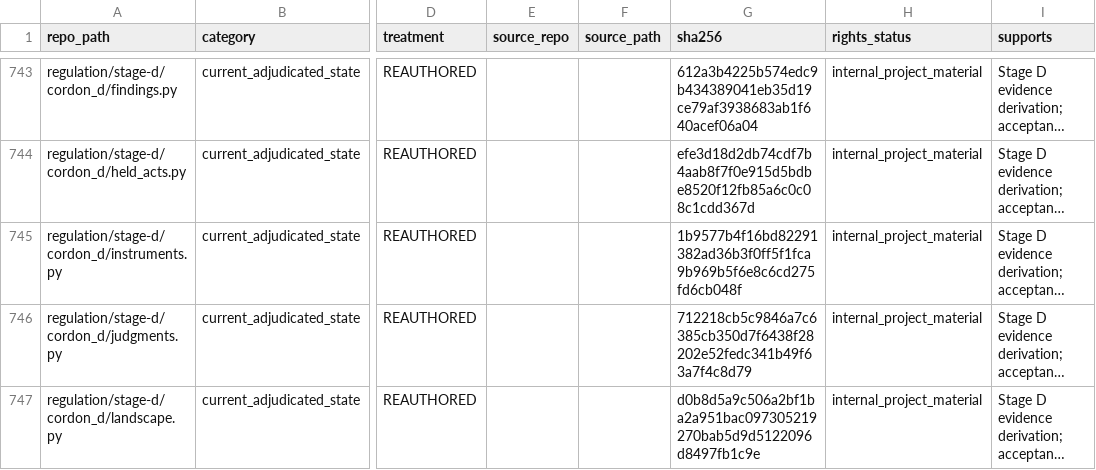
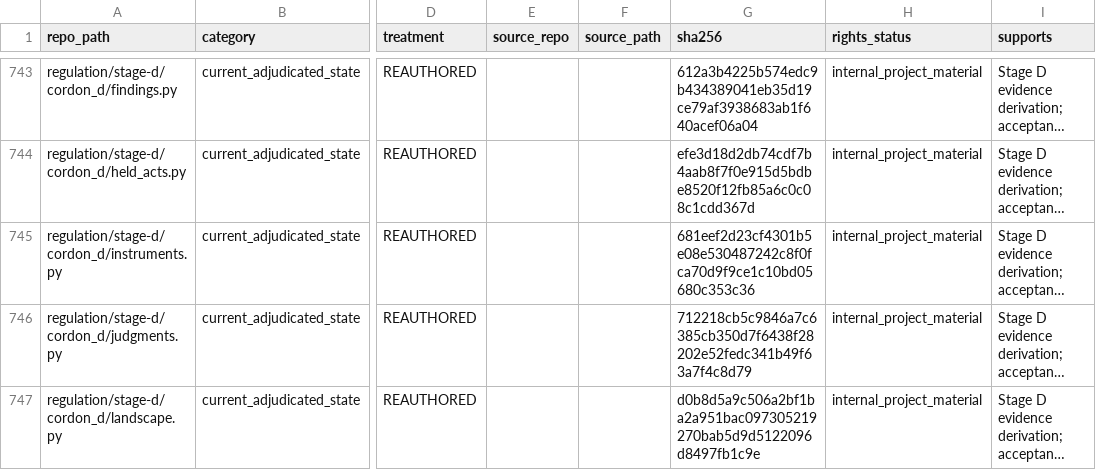
Before and after one commit to owassmer/CORDON, a CSV file: corpus/CATALOG.csv, drawn as a sheet; only a part is shown, gaps mark what is left out; long unchanged cells end in …; the diff names each change by its address in the sheet, - before the commit and + after, or states it on an @@ line.

```diff
--- a/corpus/CATALOG.csv
+++ b/corpus/CATALOG.csv
-G745 (sha256): 1b9577b4f16bd82291382ad36b3f0ff5f1fca9b969b5f6e8c6cd275fd6cb048f
+G745 (sha256): 681eef2d23cf4301b5e08e530487242c8f0fca70d9f9ce1c10bd05680c353c36
```
Also changed, not shown: 1 other file.
